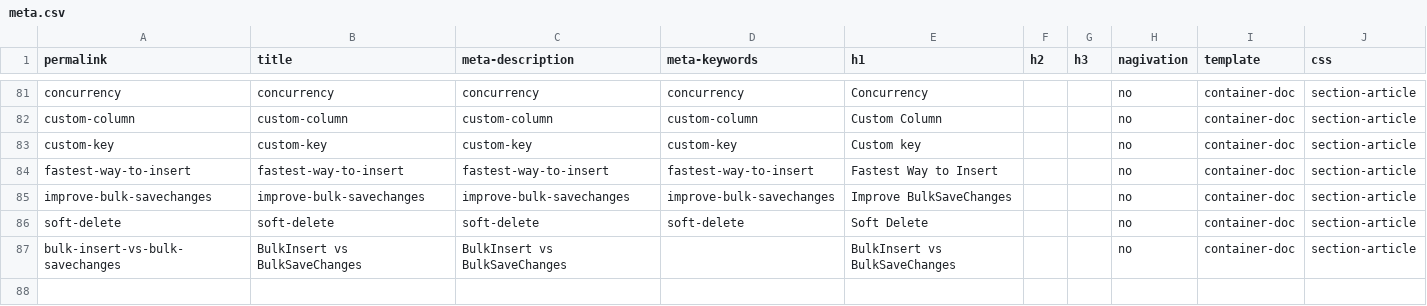
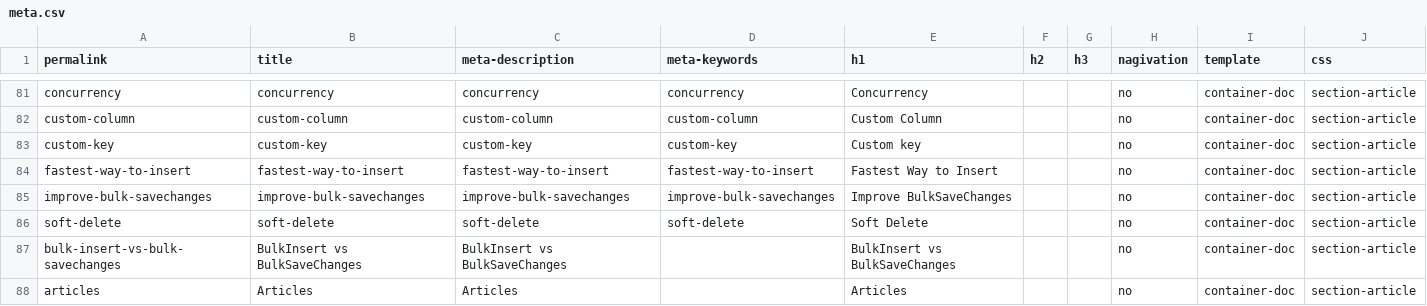
Before and after one commit to zzzprojects/EntityFramework-Extensions, a CSV file: docs/_data/meta.csv, drawn as a sheet; only a part is shown, gaps mark what is left out.

Commit message:
Update articles
Update articles

```diff
--- a/docs/_data/meta.csv
+++ b/docs/_data/meta.csv
@@ -87 +87,2 @@ soft-delete,soft-delete,soft-delete,soft-delete,Soft Delete,,,no,container-doc,s
 bulk-insert-vs-bulk-savechanges,BulkInsert vs BulkSaveChanges,BulkInsert vs BulkSaveChanges,,BulkInsert vs BulkSaveChanges,,,no,container-doc,section-article
+articles,Articles,Articles,,Articles,,,no,container-doc,section-article
```
Also changed, not shown: 6 other files.
